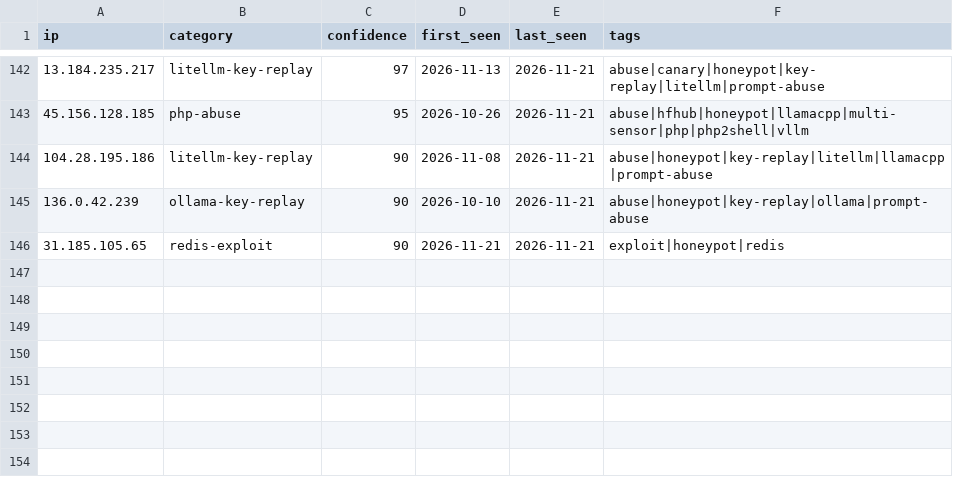
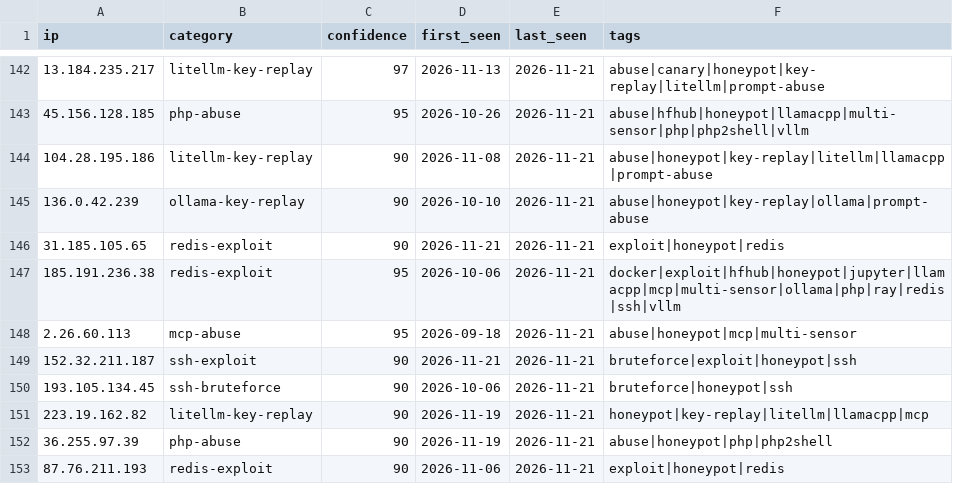
Before and after one commit to Zikmadol/trapline-ioc, a CSV file: daily/2026-11-21.csv, drawn as a sheet; only a part is shown, gaps mark what is left out; the diff names each change by its address in the sheet, - before the commit and + after, or states it on an @@ line.

```diff
--- a/daily/2026-11-21.csv
+++ b/daily/2026-11-21.csv
+row 147: 185.191.236.38 | redis-exploit | 95 | 2026-10-06 | 2026-11-21 | docker|exploit|hfhub|honeypot|jupyter|llamacpp|mcp|multi-sensor|ollama|php|ray|redis|ssh|vllm
+row 148: 2.26.60.113 | mcp-abuse | 95 | 2026-09-18 | 2026-11-21 | abuse|honeypot|mcp|multi-sensor
+row 149: 152.32.211.187 | ssh-exploit | 90 | 2026-11-21 | 2026-11-21 | bruteforce|exploit|honeypot|ssh
+row 150: 193.105.134.45 | ssh-bruteforce | 90 | 2026-10-06 | 2026-11-21 | bruteforce|honeypot|ssh
+row 151: 223.19.162.82 | litellm-key-replay | 90 | 2026-11-19 | 2026-11-21 | honeypot|key-replay|litellm|llamacpp|mcp
+row 152: 36.255.97.39 | php-abuse | 90 | 2026-11-19 | 2026-11-21 | abuse|honeypot|php|php2shell
+row 153: 87.76.211.193 | redis-exploit | 90 | 2026-11-06 | 2026-11-21 | exploit|honeypot|redis
```
Also changed, not shown: feeds/ai-infra.csv, feeds/all-observed.csv, 14 other files.
